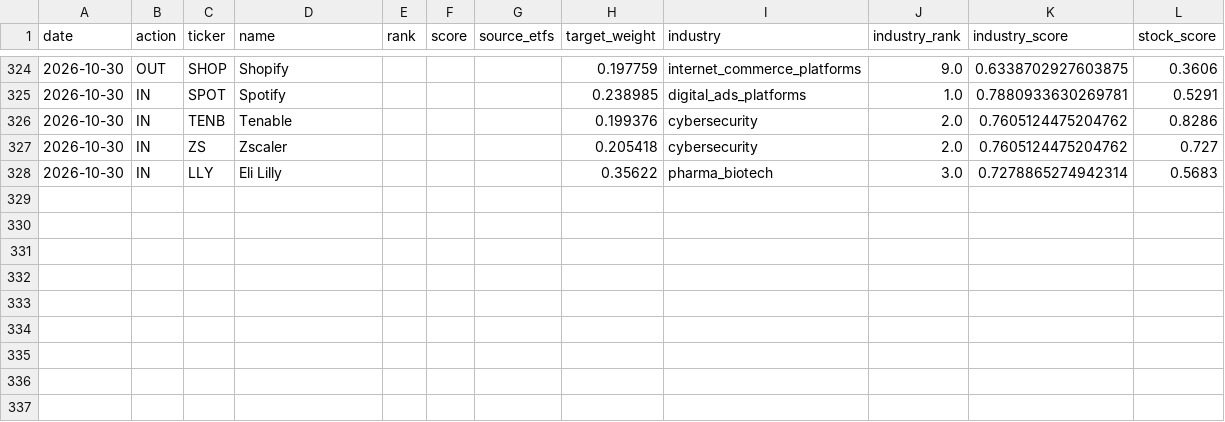
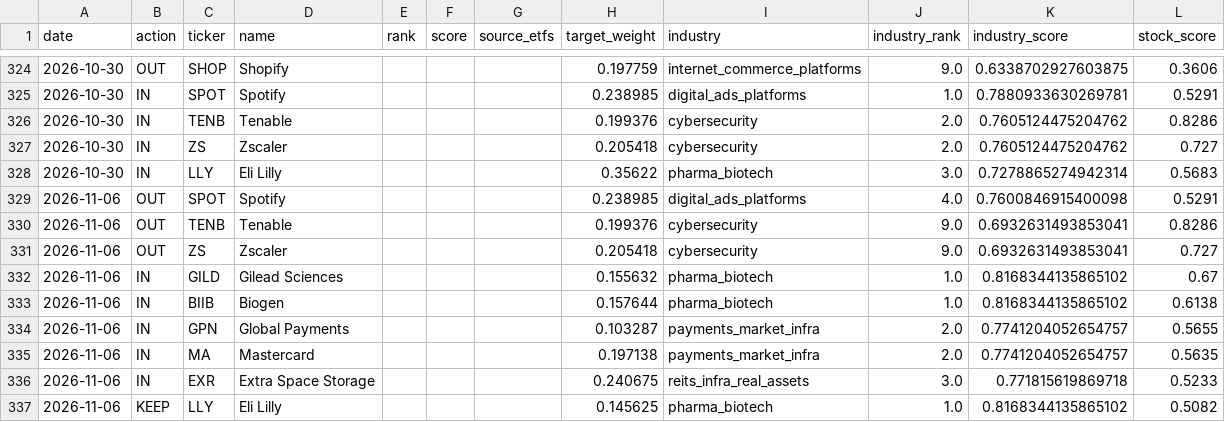
Before and after one commit to ienglishkorea-beep/weekly-rebalance, a CSV file: data/emr6_rebalance_log.csv, drawn as a sheet; only a part is shown, gaps mark what is left out; the diff names each change by its address in the sheet, - before the commit and + after, or states it on an @@ line.

```diff
--- a/data/emr6_rebalance_log.csv
+++ b/data/emr6_rebalance_log.csv
+row 329: 2026-11-06 | OUT | SPOT | Spotify |  |  |  | 0.238985 | digital_ads_platforms | 4.0 | 0.7600846915400098 | 0.5291
+row 330: 2026-11-06 | OUT | TENB | Tenable |  |  |  | 0.199376 | cybersecurity | 9.0 | 0.6932631493853041 | 0.8286
+row 331: 2026-11-06 | OUT | ZS | Zscaler |  |  |  | 0.205418 | cybersecurity | 9.0 | 0.6932631493853041 | 0.727
+row 332: 2026-11-06 | IN | GILD | Gilead Sciences |  |  |  | 0.155632 | pharma_biotech | 1.0 | 0.8168344135865102 | 0.67
+row 333: 2026-11-06 | IN | BIIB | Biogen |  |  |  | 0.157644 | pharma_biotech | 1.0 | 0.8168344135865102 | 0.6138
+row 334: 2026-11-06 | IN | GPN | Global Payments |  |  |  | 0.103287 | payments_market_infra | 2.0 | 0.7741204052654757 | 0.5655
+row 335: 2026-11-06 | IN | MA | Mastercard |  |  |  | 0.197138 | payments_market_infra | 2.0 | 0.7741204052654757 | 0.5635
+row 336: 2026-11-06 | IN | EXR | Extra Space Storage |  |  |  | 0.240675 | reits_infra_real_assets | 3.0 | 0.771815619869718 | 0.5233
+row 337: 2026-11-06 | KEEP | LLY | Eli Lilly |  |  |  | 0.145625 | pharma_biotech | 1.0 | 0.8168344135865102 | 0.5082
```
Also changed, not shown: 2 other files.
